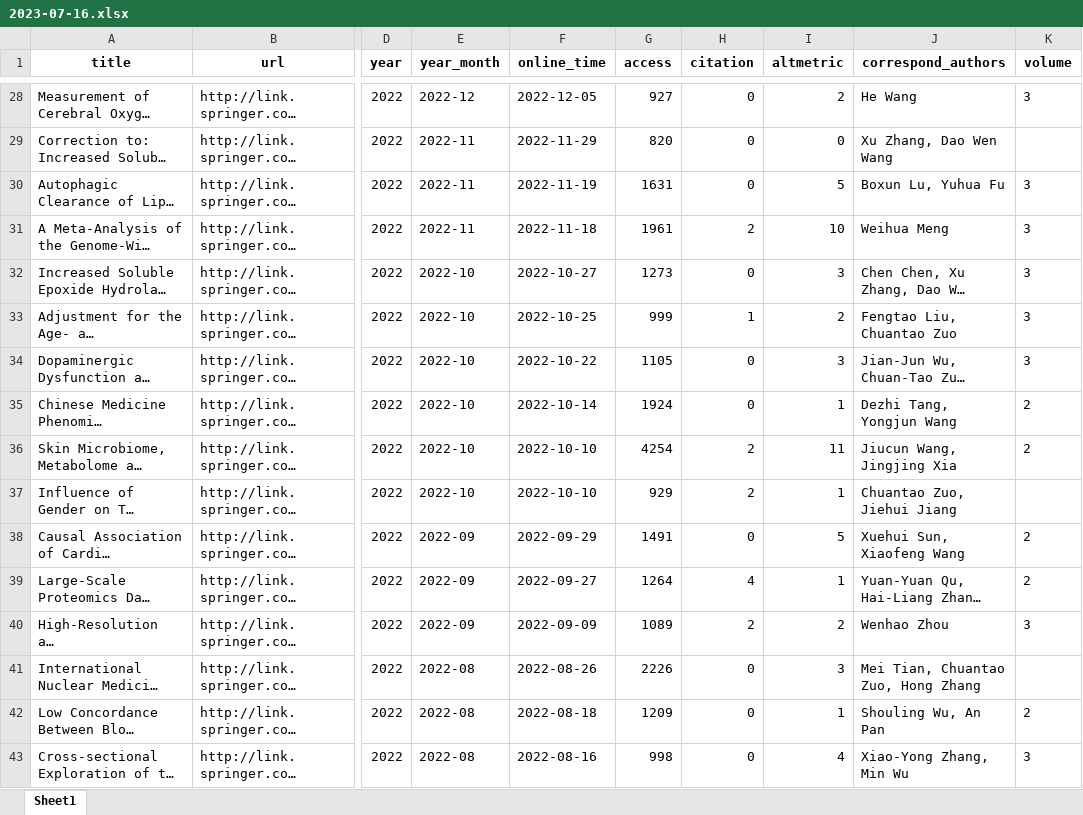
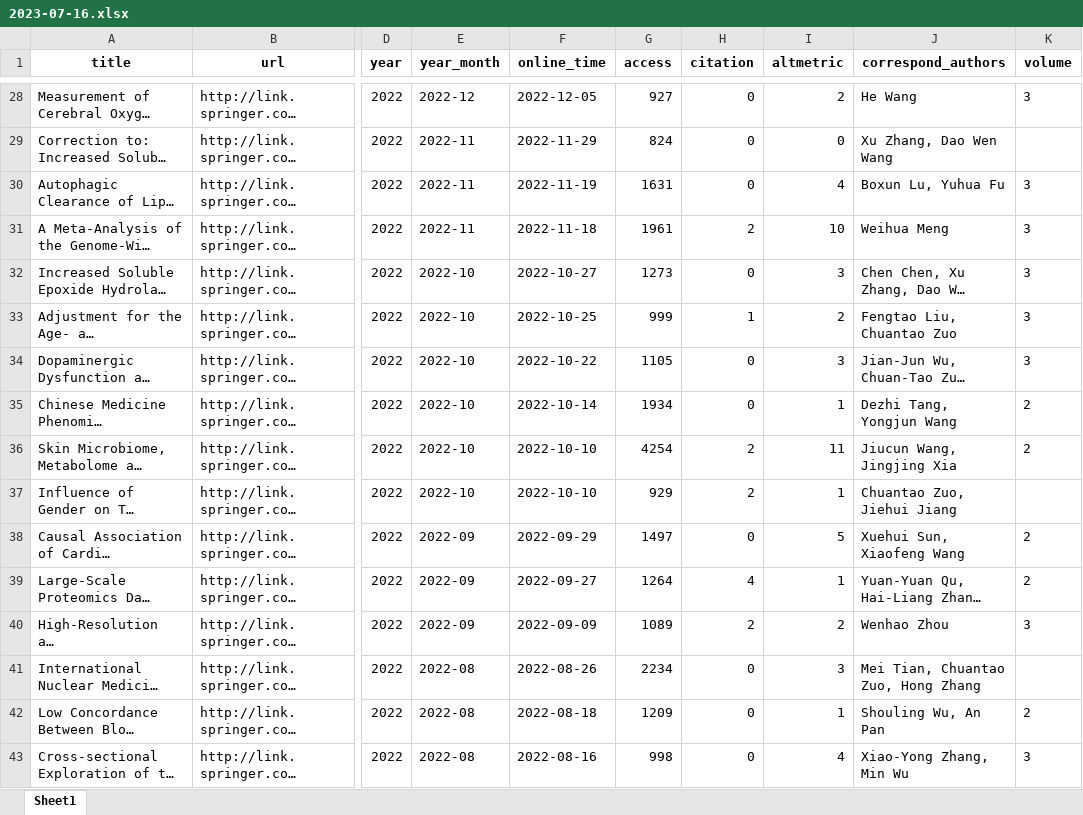
Before and after one commit to Wqing35/phenomics, an Excel workbook: weekly_online_paper_metrices/output/2023-07-16.xlsx, sheet Sheet1, drawn as a sheet; only a part is shown, gaps mark what is left out; long unchanged cells end in …; values as stored, in another font and other column widths than the file's, no borders; the diff covers the shown part only; the diff names each change by its address in the sheet, - before the commit and + after, or states it on an @@ line.

```diff
--- a/weekly_online_paper_metrices/output/2023-07-16.xlsx (sheet Sheet1)
+++ b/weekly_online_paper_metrices/output/2023-07-16.xlsx (sheet Sheet1)
-G29 (access): 820
+G29 (access): 824
-I30 (altmetric): 5
+I30 (altmetric): 4
-G35 (access): 1924
+G35 (access): 1934
-G38 (access): 1491
+G38 (access): 1497
-G41 (access): 2226
+G41 (access): 2234
```
Also changed, not shown: 41 edited cells elsewhere in this sheet, 8 other files.
